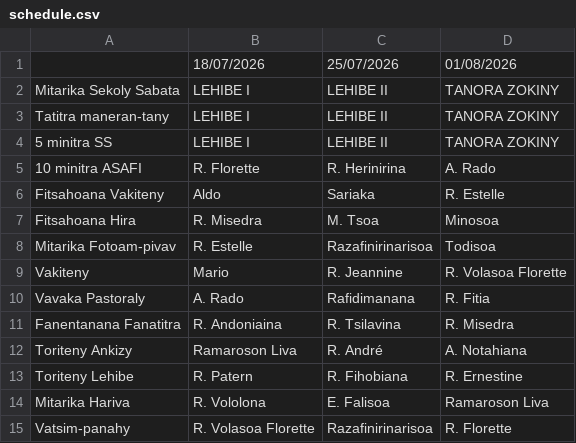
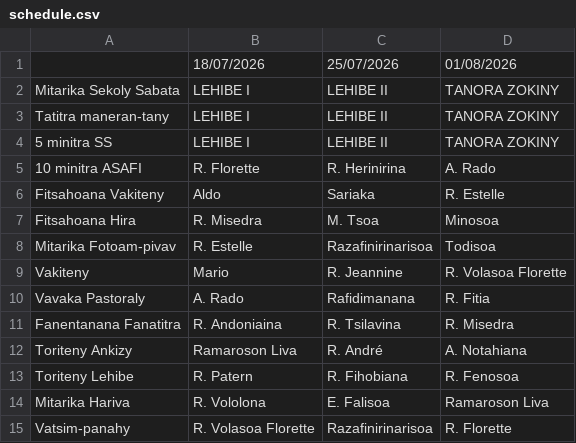
Before and after one commit to nainaw/fanompo, a CSV file: schedule.csv, drawn as a sheet.

Commit message:
Update schedule from Google Sheets (17/07/2026 15:02:58)

```diff
--- a/schedule.csv
+++ b/schedule.csv
@@ -12,3 +12,3 @@
 "Toriteny Ankizy","Ramaroson Liva","R. André","A. Notahiana"
-"Toriteny Lehibe","R. Patern","R. Fihobiana","R. Ernestine"
+"Toriteny Lehibe","R. Patern","R. Fihobiana","R. Fenosoa"
 "Mitarika Hariva","R. Vololona","E. Falisoa","Ramaroson Liva"
```
